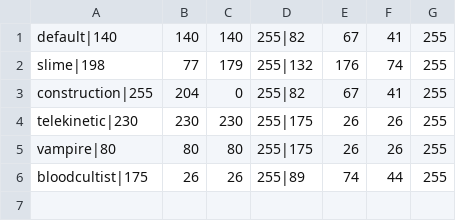
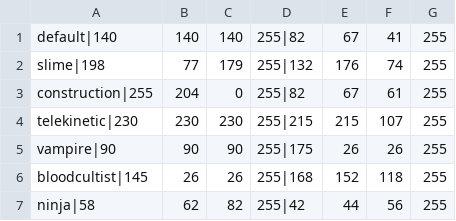
Before and after one commit to ian-p-mcpherson/thematic-random-starts, a CSV file: resources/palettes.csv, drawn as a sheet.

```diff
--- a/resources/palettes.csv
+++ b/resources/palettes.csv
@@ -2,5 +2,6 @@ default|140, 140, 140, 255|82, 67, 41, 255
 slime|198, 77, 179, 255|132, 176, 74, 255
-construction|255, 204, 0, 255|82, 67, 41, 255
-telekinetic|230, 230, 230, 255|175, 26, 26, 255
-vampire|80, 80, 80, 255|175, 26, 26, 255
-bloodcultist|175, 26, 26, 255|89, 74, 44, 255
+construction|255, 204, 0, 255|82, 67, 61, 255
+telekinetic|230, 230, 230, 255|215, 215, 107, 255
+vampire|90, 90, 90, 255|175, 26, 26, 255
+bloodcultist|145, 26, 26, 255|168, 152, 118, 255
+ninja|58, 62, 82, 255|42, 44, 56, 255
```
Also changed, not shown: resources/palettes_bak.csv.
